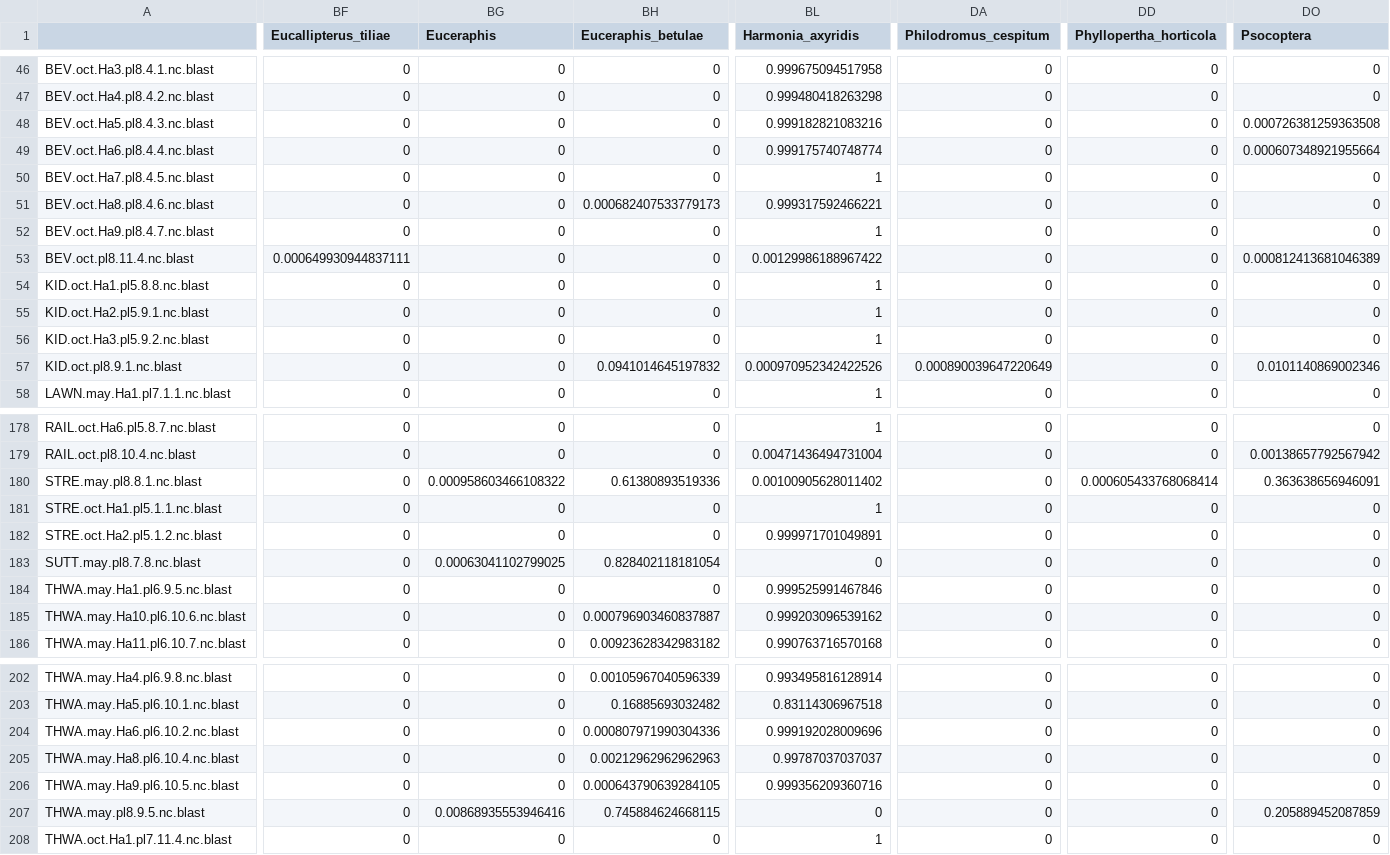
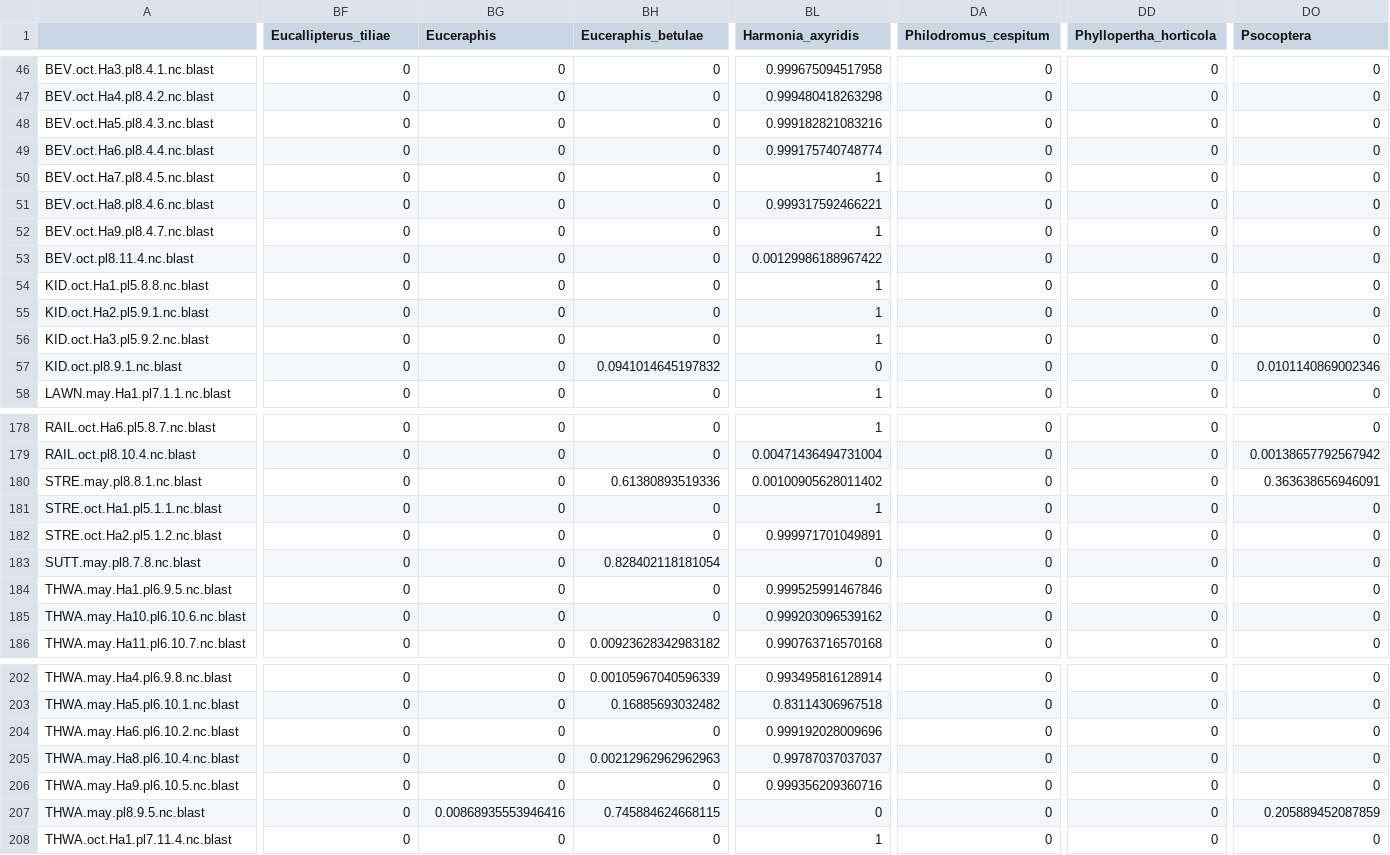
Before and after one commit to mbenucci/MATI_Harmonia-axyridis, a CSV file: R_outputs/HaAug18_2_post-filter.csv, drawn as a sheet; only a part is shown, gaps mark what is left out; the diff covers the shown part only; the diff names each change by its address in the sheet, - before the commit and + after, or states it on an @@ line.

```diff
--- a/R_outputs/HaAug18_2_post-filter.csv
+++ b/R_outputs/HaAug18_2_post-filter.csv
-DO48 (Psocoptera): 0.000726381259363508
+DO48 (Psocoptera): 0
-DO49 (Psocoptera): 0.000607348921955664
+DO49 (Psocoptera): 0
-BH51 (Euceraphis_betulae): 0.000682407533779173
+BH51 (Euceraphis_betulae): 0
-BF53 (Eucallipterus_tiliae): 0.000649930944837111
+BF53 (Eucallipterus_tiliae): 0
-DO53 (Psocoptera): 0.000812413681046389
+DO53 (Psocoptera): 0
-BL57 (Harmonia_axyridis): 0.000970952342422526
+BL57 (Harmonia_axyridis): 0
-DA57 (Philodromus_cespitum): 0.000890039647220649
+DA57 (Philodromus_cespitum): 0
-BG180 (Euceraphis): 0.000958603466108322
+BG180 (Euceraphis): 0
-DD180 (Phyllopertha_horticola): 0.000605433768068414
+DD180 (Phyllopertha_horticola): 0
-BG183 (Euceraphis): 0.00063041102799025
+BG183 (Euceraphis): 0
-BH185 (Euceraphis_betulae): 0.000796903460837887
+BH185 (Euceraphis_betulae): 0
-BH204 (Euceraphis_betulae): 0.000807971990304336
+BH204 (Euceraphis_betulae): 0
-BH206 (Euceraphis_betulae): 0.000643790639284105
+BH206 (Euceraphis_betulae): 0
```
Also changed, not shown: 34 edited cells elsewhere in this file, R_outputs/Data_summary_table.csv, R_outputs/HaAug18_2_cleaned_reads.csv, 17 other files.
